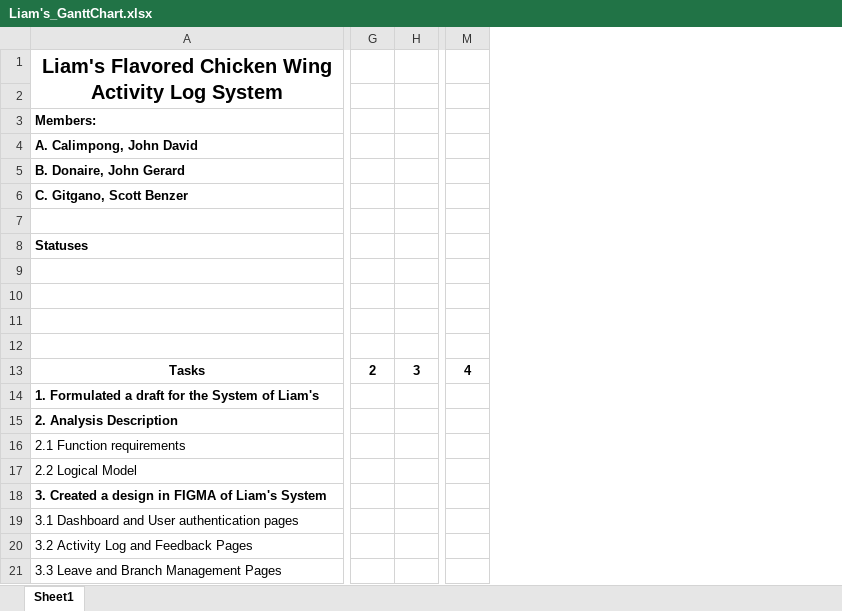
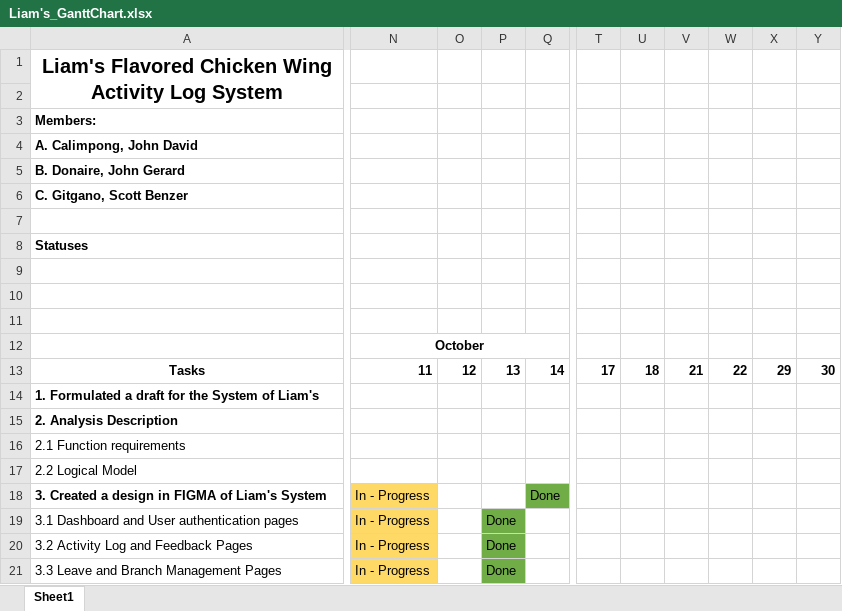
Before and after one commit to scottypepot/Liam-s-Database-System, an Excel workbook: Liam's_GanttChart.xlsx, sheet Sheet1, drawn as a sheet; only a part is shown, gaps mark what is left out; values as stored, in another font and other column widths than the file's, no borders; removed rows and columns are numbered as before the commit, all else as after; the diff covers the shown part only; the diff names each change by its address in the sheet, - before the commit and + after, or states it on an @@ line.

Commit message:
updated gant chart

```diff
--- a/Liam's_GanttChart.xlsx (sheet Sheet1)
+++ b/Liam's_GanttChart.xlsx (sheet Sheet1)
-column G, row 13: 2
-column H, row 13: 3
+column N, rows 12-21: October | 11 |  |  |  |  | In - Progress | In - Progress | In - Progress | In - Progress
+column O, row 13: 12
+column P, rows 13-21: 13 |  |  |  |  |  | Done | Done | Done
+column Q, rows 13-18: 14 |  |  |  |  | Done
-column M, row 13: 4
+column T, row 13: 17
+column U, row 13: 18
+column V, row 13: 21
+column W, row 13: 22
+column X, row 13: 29
+column Y, row 13: 30
```
Also changed, not shown: 3 added rows, 1 removed row, 6 added columns, 1 removed column, 14 edited cells, cell formats and merged cells elsewhere in this sheet.
